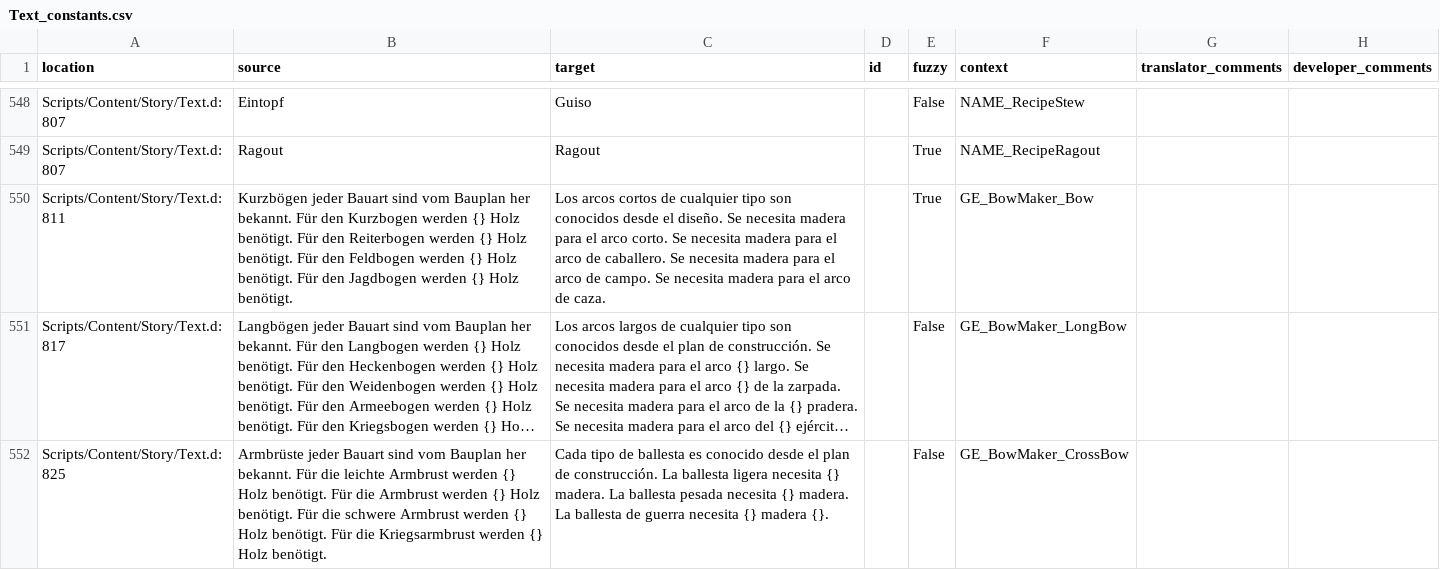
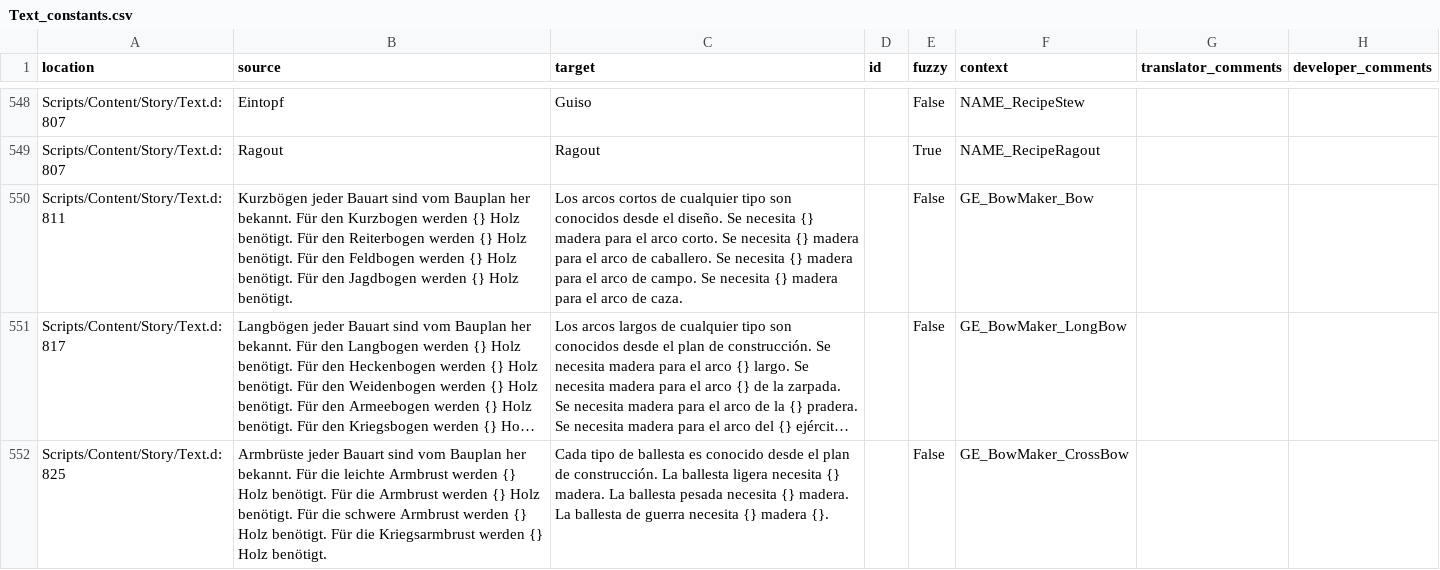
Before and after one commit to auronen/Gothic-Sequel-localization, a CSV file: .translations/es/Text_constants.csv, drawn as a sheet; only a part is shown, gaps mark what is left out; long unchanged cells end in …; the diff names each change by its address in the sheet, - before the commit and + after, or states it on an @@ line.

Commit message:
Translated using Weblate (Spanish)
Currently translated at 57.2% (447 of 781 strings)

Translation: Gothic Sequel/Text_constants
Translate-URL: http://weblate.cokoliv.eu/projects/gothic-sequel/text_constants/es/

```diff
--- a/.translations/es/Text_constants.csv
+++ b/.translations/es/Text_constants.csv
-C550 (target): …Se necesita madera para el arco corto. Se necesita madera para el arco de caballero. Se necesita madera para el arco de campo. Se necesita madera para…
+C550 (target): …Se necesita {} madera para el arco corto. Se necesita {} madera para el arco de caballero. Se necesita {} madera para el arco de campo. Se necesita {} madera para…
-E550 (fuzzy): True
+E550 (fuzzy): False
```
